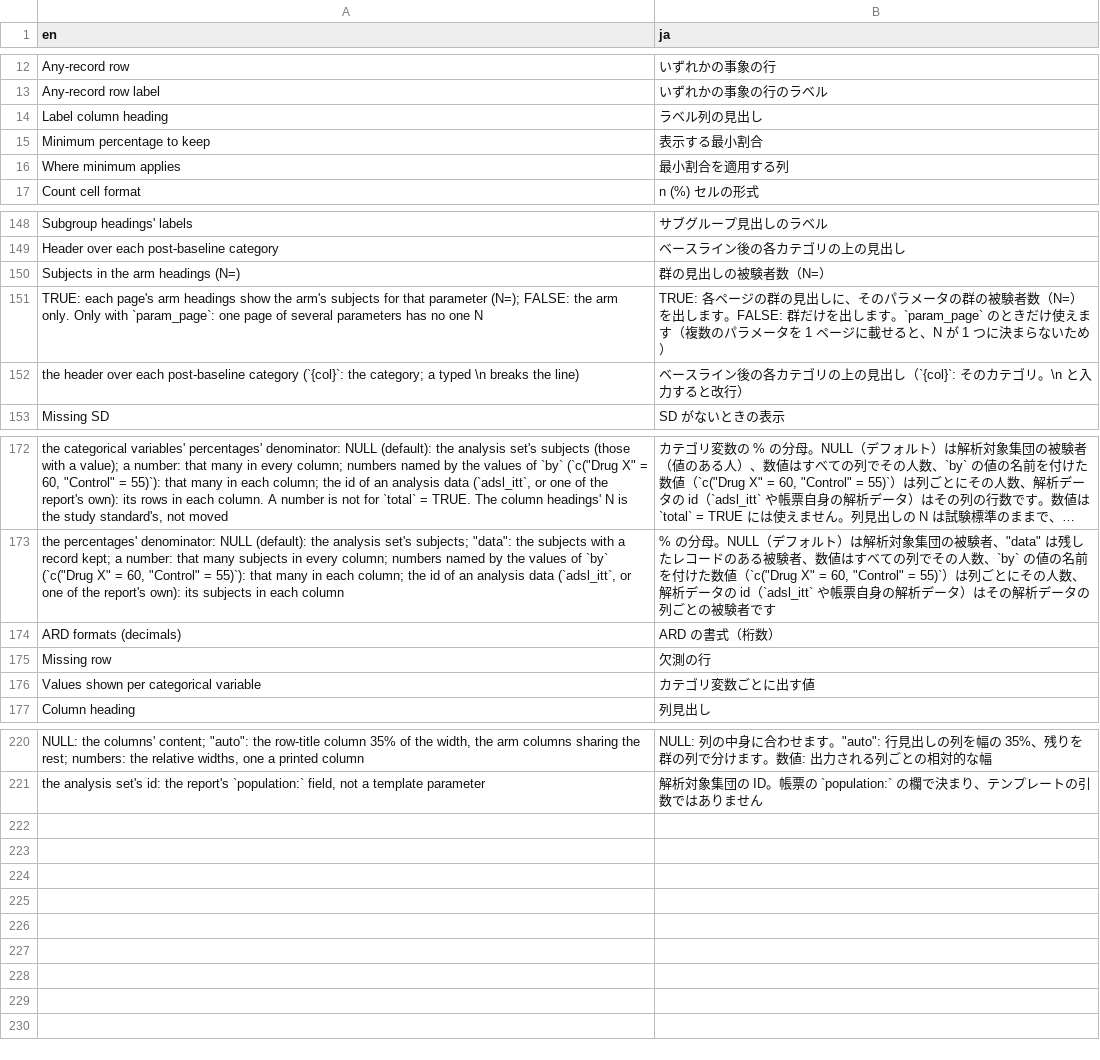
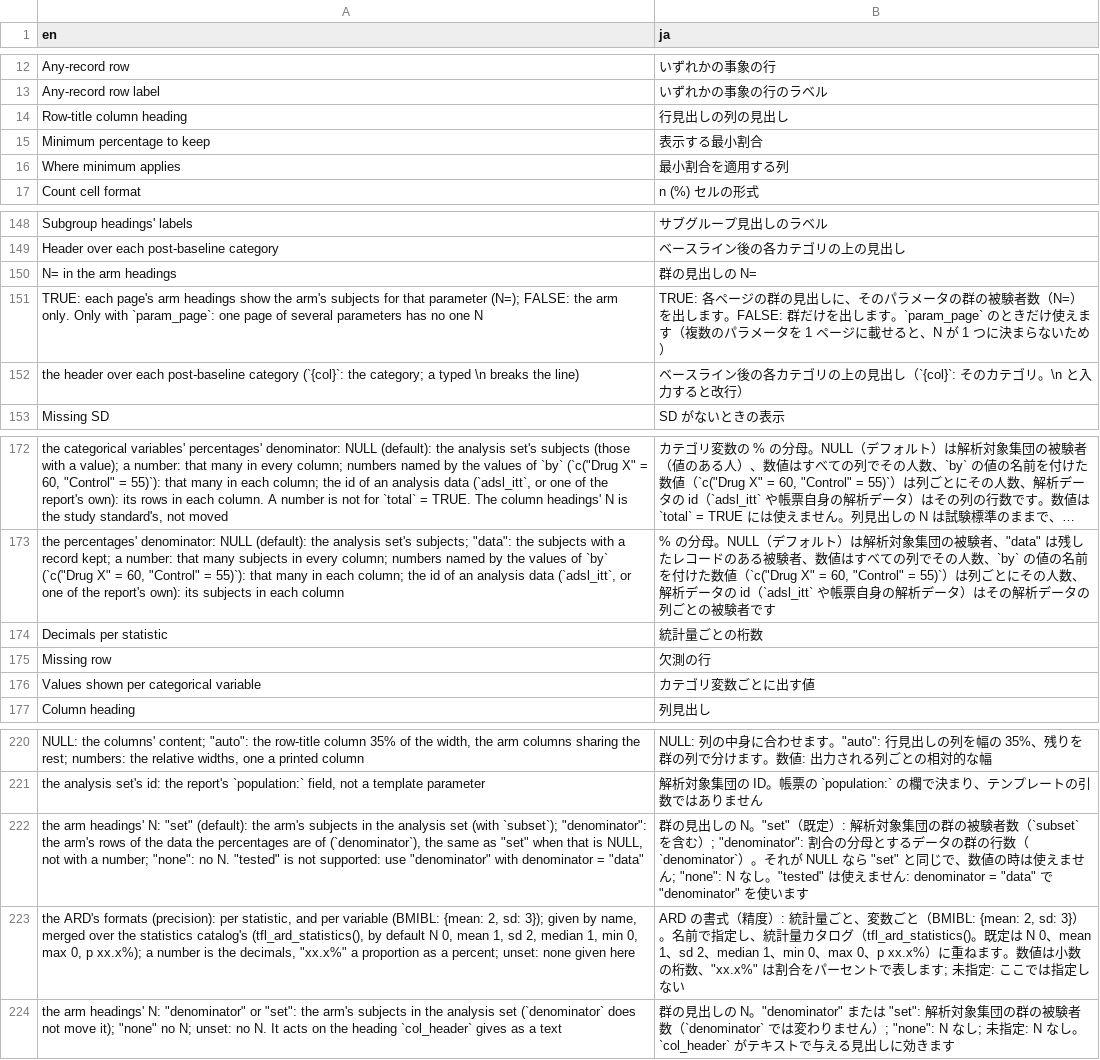
Before and after one commit to ichirio/tflplanner, a CSV file: inst/i18n/strings/template_labels.csv, drawn as a sheet; only a part is shown, gaps mark what is left out; long unchanged cells end in ….

```diff
--- a/inst/i18n/strings/template_labels.csv
+++ b/inst/i18n/strings/template_labels.csv
@@ -13,3 +13,3 @@
 "Any-record row label","いずれかの事象の行のラベル"
-"Label column heading","ラベル列の見出し"
+"Row-title column heading","行見出しの列の見出し"
 "Minimum percentage to keep","表示する最小割合"
@@ -149,3 +149,3 @@
 "Header over each post-baseline category","ベースライン後の各カテゴリの上の見出し"
-"Subjects in the arm headings (N=)","群の見出しの被験者数（N=）"
+"N= in the arm headings","群の見出しの N="
 "TRUE: each page's arm headings show the arm's subjects for that parameter (N=); FALSE: the arm only. Only with `param_page`: one page of several parameters has no one N","TRUE: 各ページの群の見出しに、そのパラメータの群の被験者数（N=）を出します。FALSE: 群だけを出します。`param_page` のときだけ使えます（複数のパラメータを 1 ページに載せると、N が 1 つに決まらないため）"
@@ -173,3 +173,3 @@
 "the percentages' denominator: NULL (default): the analysis set's subjects; ""data"": the subjects with a record kept; a number: that many subjects in every column; numbers named by the values of `by` (`c(""Drug X"" = 60, ""Control"" = 55)`): that many in each column; the id of an analysis data (`adsl_itt`, or one of the report's own): its subjects in each column","% の分母。NULL（デフォルト）は解析対象集団の被験者、""data"" は残したレコードのある被験者、数値はすべての列でその人数、`by` の値の名前を付けた数値（`c(""Drug X"" = 60, ""Control"" = 55)`）は列ごとにその人数、解析データの id（`adsl_itt` や帳票自身の解析データ）はその解析データの列ごとの被験者です"
-"ARD formats (decimals)","ARD の書式（桁数）"
+"Decimals per statistic","統計量ごとの桁数"
 "Missing row","欠測の行"
@@ -221 +221,4 @@
 "the analysis set's id: the report's `population:` field, not a template parameter","解析対象集団の ID。帳票の `population:` の欄で決まり、テンプレートの引数ではありません"
+"the arm headings' N: ""set"" (default): the arm's subjects in the analysis set (with `subset`); ""denominator"": the arm's rows of the data the percentages are of (`denominator`), the same as ""set"" when that is NULL, not with a number; ""none"": no N. ""tested"" is not supported: use ""denominator"" with denominator = ""data""","群の見出しの N。""set""（既定）: 解析対象集団の群の被験者数（`subset` を含む）; ""denominator"": 割合の分母とするデータの群の行数（`denominator`）。それが NULL なら ""set"" と同じで、数値の時は使えません; ""none"": N なし。""tested"" は使えません: denominator = ""data"" で ""denominator"" を使います"
+"the ARD's formats (precision): per statistic, and per variable (BMIBL: {mean: 2, sd: 3}); given by name, merged over the statistics catalog's (tfl_ard_statistics(), by default N 0, mean 1, sd 2, median 1, min 0, max 0, p xx.x%); a number is the decimals, ""xx.x%"" a proportion as a percent; unset: none given here","ARD の書式（精度）: 統計量ごと、変数ごと（BMIBL: {mean: 2, sd: 3}）。名前で指定し、統計量カタログ（tfl_ard_statistics()。既定は N 0、mean 1、sd 2、median 1、min 0、max 0、p xx.x%）に重ねます。数値は小数の桁数、""xx.x%"" は割合をパーセントで表します; 未指定: ここでは指定しない"
+"the arm headings' N: ""denominator"" or ""set"": the arm's subjects in the analysis set (`denominator` does not move it); ""none"" no N; unset: no N. It acts on the heading `col_header` gives as a text","群の見出しの N。""denominator"" または ""set"": 解析対象集団の群の被験者数（`denominator` では変わりません）; ""none"": N なし; 未指定: N なし。`col_header` がテキストで与える見出しに効きます"
```
Also changed, not shown: inst/i18n/strings/add_report.csv, inst/i18n/strings/app_ui.csv, 9 other files.
